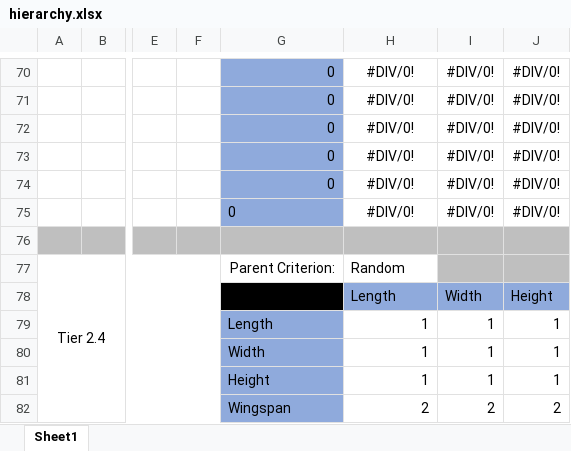
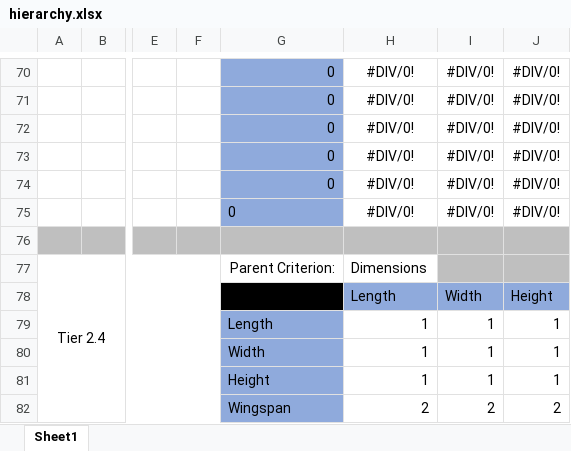
Before and after one commit to jamiebellthomas/DP4, an Excel workbook: Decision Matrices/hierarchy.xlsx, sheet Sheet1, drawn as a sheet; only a part is shown, gaps mark what is left out; values as stored, in another font and other column widths than the file's, no borders; the diff covers the shown part only; the diff names each change by its address in the sheet, - before the commit and + after, or states it on an @@ line.

```diff
--- a/Decision Matrices/hierarchy.xlsx (sheet Sheet1)
+++ b/Decision Matrices/hierarchy.xlsx (sheet Sheet1)
-H77: Random
+H77: Dimensions
```
Also changed, not shown: 5 added rows, 5 removed rows and 10 edited cells elsewhere in this sheet, 8 other files.
